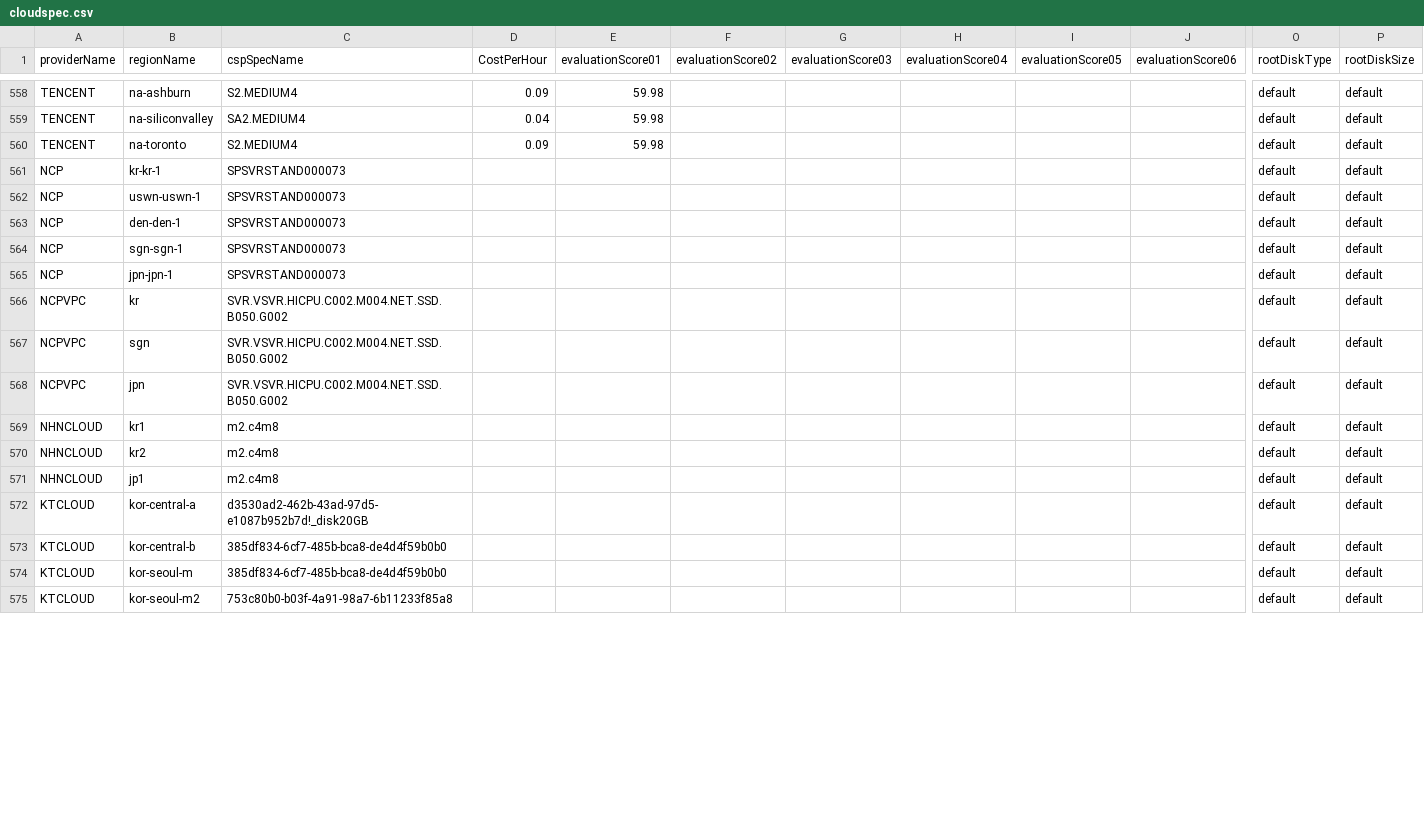
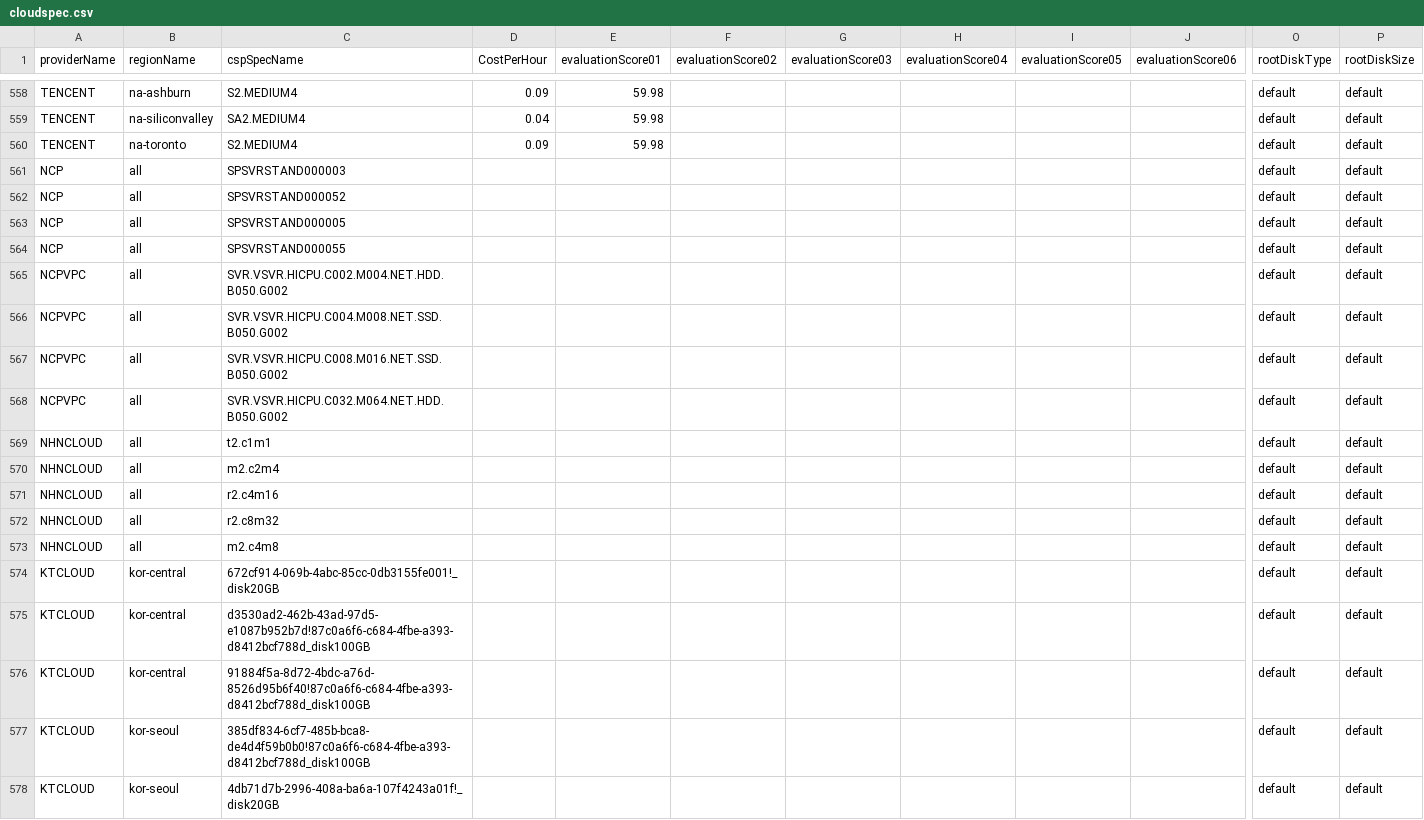
Before and after one commit to cloud-barista/cb-tumblebug, a CSV file: assets/cloudspec.csv, drawn as a sheet; only a part is shown, gaps mark what is left out; removed rows and columns are numbered as before the commit, all else as after; rows hold the shown columns only; the diff covers the shown part only; the diff names each change by its address in the sheet, - before the commit and + after, or states it on an @@ line.

Commit message:
Update image and spec for CSPs in Korea

```diff
--- a/assets/cloudspec.csv
+++ b/assets/cloudspec.csv
-B561 (regionName): kr-kr-1
+B561 (regionName): all
-C561 (cspSpecName): SPSVRSTAND000073
+C561 (cspSpecName): SPSVRSTAND000003
-B562 (regionName): uswn-uswn-1
+B562 (regionName): all
-C562 (cspSpecName): SPSVRSTAND000073
+C562 (cspSpecName): SPSVRSTAND000052
-B563 (regionName): den-den-1
+B563 (regionName): all
-C563 (cspSpecName): SPSVRSTAND000073
+C563 (cspSpecName): SPSVRSTAND000005
-B564 (regionName): sgn-sgn-1
+B564 (regionName): all
-C564 (cspSpecName): SPSVRSTAND000073
+C564 (cspSpecName): SPSVRSTAND000055
-row 565: NCP | jpn-jpn-1 | SPSVRSTAND000073 |  |  |  |  |  |  |  | default | default
-B565 (regionName): kr
+B565 (regionName): all
-C565 (cspSpecName): SVR.VSVR.HICPU.C002.M004.NET.SSD.B050.G002
+C565 (cspSpecName): SVR.VSVR.HICPU.C002.M004.NET.HDD.B050.G002
-B566 (regionName): sgn
+B566 (regionName): all
-C566 (cspSpecName): SVR.VSVR.HICPU.C002.M004.NET.SSD.B050.G002
+C566 (cspSpecName): SVR.VSVR.HICPU.C004.M008.NET.SSD.B050.G002
-B567 (regionName): jpn
+B567 (regionName): all
-C567 (cspSpecName): SVR.VSVR.HICPU.C002.M004.NET.SSD.B050.G002
+C567 (cspSpecName): SVR.VSVR.HICPU.C008.M016.NET.SSD.B050.G002
+row 568: NCPVPC | all | SVR.VSVR.HICPU.C032.M064.NET.HDD.B050.G002 |  |  |  |  |  |  |  | default | default
+row 569: NHNCLOUD | all | t2.c1m1 |  |  |  |  |  |  |  | default | default
-B570 (regionName): kr1
+B570 (regionName): all
-C570 (cspSpecName): m2.c4m8
+C570 (cspSpecName): m2.c2m4
-B571 (regionName): kr2
+B571 (regionName): all
-C571 (cspSpecName): m2.c4m8
+C571 (cspSpecName): r2.c4m16
+row 572: NHNCLOUD | all | r2.c8m32 |  |  |  |  |  |  |  | default | default
-B573 (regionName): jp1
+B573 (regionName): all
-B574 (regionName): kor-central-a
+B574 (regionName): kor-central
-C574 (cspSpecName): d3530ad2-462b-43ad-97d5-e1087b952b7d!_disk20GB
+C574 (cspSpecName): 672cf914-069b-4abc-85cc-0db3155fe001!_disk20GB
-B575 (regionName): kor-central-b
+B575 (regionName): kor-central
-C575 (cspSpecName): 385df834-6cf7-485b-bca8-de4d4f59b0b0
+C575 (cspSpecName): d3530ad2-462b-43ad-97d5-e1087b952b7d!87c0a6f6-c684-4fbe-a393-d8412bcf788d_disk100GB
+row 576: KTCLOUD | kor-central | 91884f5a-8d72-4bdc-a76d-8526d95b6f40!87c0a6f6-c684-4fbe-a393-d8412bcf788d_disk100GB |  |  |  |  |  |  |  | default | default
-B577 (regionName): kor-seoul-m
+B577 (regionName): kor-seoul
-C577 (cspSpecName): 385df834-6cf7-485b-bca8-de4d4f59b0b0
+C577 (cspSpecName): 385df834-6cf7-485b-bca8-de4d4f59b0b0!87c0a6f6-c684-4fbe-a393-d8412bcf788d_disk100GB
-B578 (regionName): kor-seoul-m2
+B578 (regionName): kor-seoul
-C578 (cspSpecName): 753c80b0-b03f-4a91-98a7-6b11233f85a8
+C578 (cspSpecName): 4db71d7b-2996-408a-ba6a-107f4243a01f!_disk20GB
```
Also changed, not shown: 5 added rows and 1 edited cell elsewhere in this file, assets/cloudimage.csv, 1 other file.
